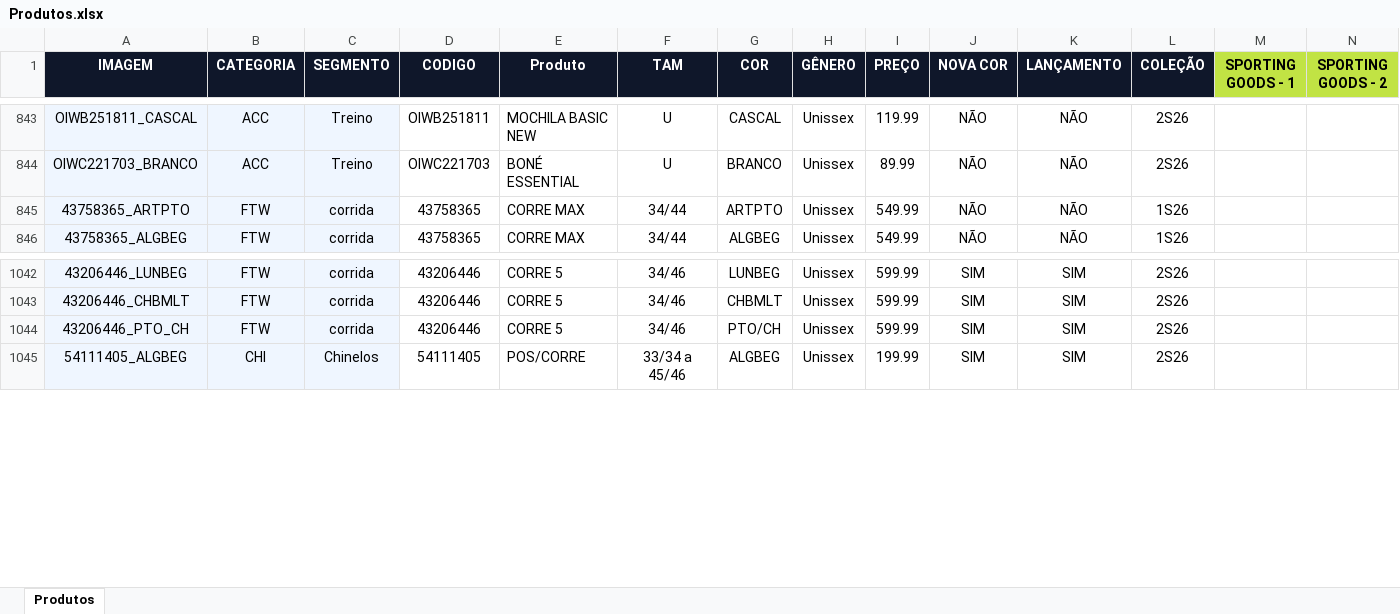
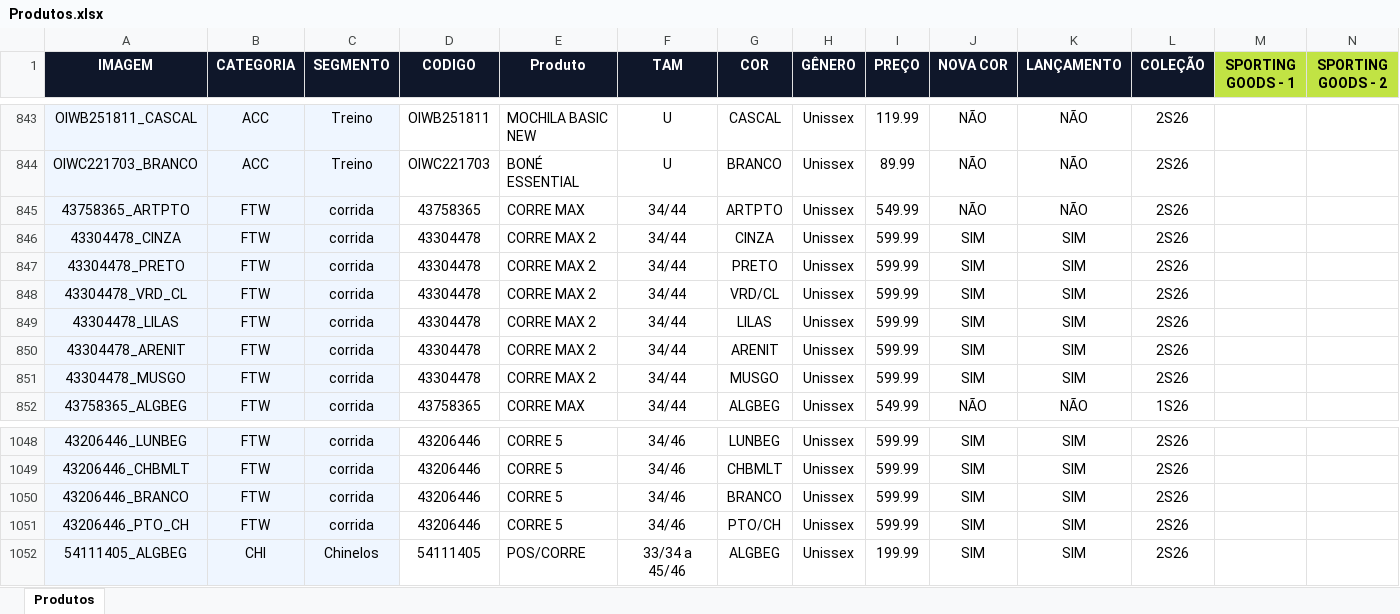
Before and after one commit to cms-representacoes/apps-oly, an Excel workbook: Produtos.xlsx, sheet Produtos, drawn as a sheet; only a part is shown, gaps mark what is left out; values as stored, in another font and other column widths than the file's, no borders; rows hold the shown columns only; the diff names each change by its address in the sheet, - before the commit and + after, or states it on an @@ line.

Commit message:
Add files via upload

```diff
--- a/Produtos.xlsx (sheet Produtos)
+++ b/Produtos.xlsx (sheet Produtos)
-L845 (COLEÇÃO): 1S26
+L845 (COLEÇÃO): 2S26
+row 846: 43304478_CINZA | FTW | corrida | 43304478 | CORRE MAX 2 | 34/44 | CINZA | Unissex | 599.99 | SIM | SIM | 2S26
+row 847: 43304478_PRETO | FTW | corrida | 43304478 | CORRE MAX 2 | 34/44 | PRETO | Unissex | 599.99 | SIM | SIM | 2S26
+row 848: 43304478_VRD_CL | FTW | corrida | 43304478 | CORRE MAX 2 | 34/44 | VRD/CL | Unissex | 599.99 | SIM | SIM | 2S26
+row 849: 43304478_LILAS | FTW | corrida | 43304478 | CORRE MAX 2 | 34/44 | LILAS | Unissex | 599.99 | SIM | SIM | 2S26
+row 850: 43304478_ARENIT | FTW | corrida | 43304478 | CORRE MAX 2 | 34/44 | ARENIT | Unissex | 599.99 | SIM | SIM | 2S26
+row 851: 43304478_MUSGO | FTW | corrida | 43304478 | CORRE MAX 2 | 34/44 | MUSGO | Unissex | 599.99 | SIM | SIM | 2S26
+row 1050: 43206446_BRANCO | FTW | corrida | 43206446 | CORRE 5 | 34/46 | BRANCO | Unissex | 599.99 | SIM | SIM | 2S26
```
